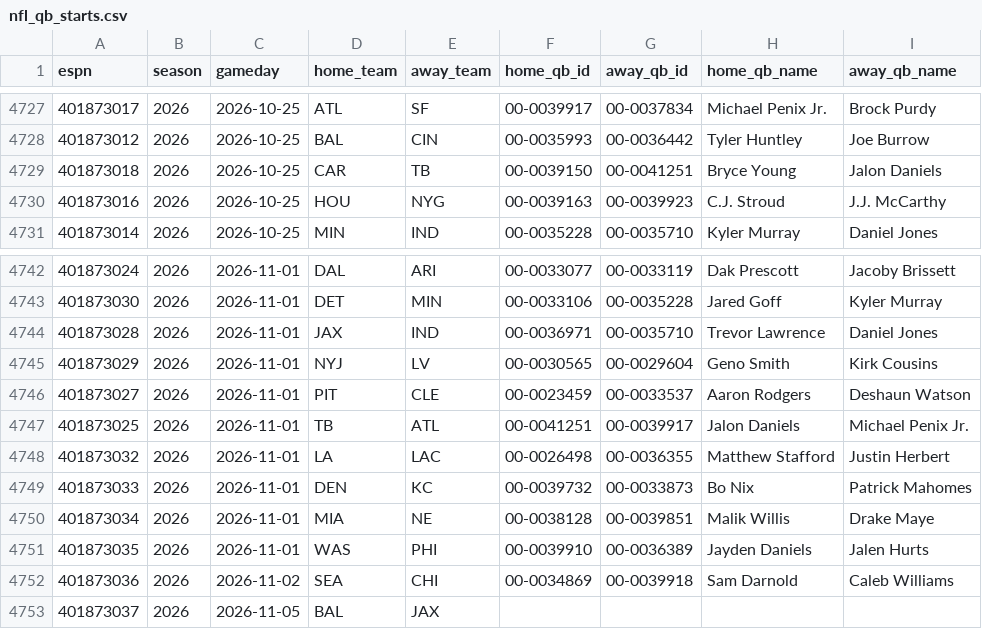
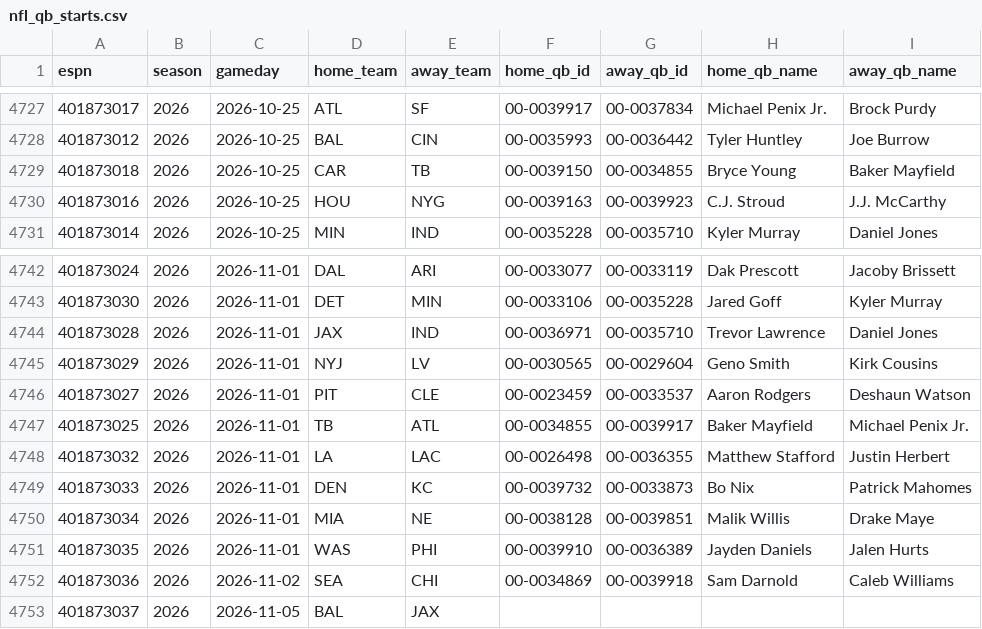
Before and after one commit to Dudusola/tete, a CSV file: data/sports_history/nfl_qb_starts.csv, drawn as a sheet; only a part is shown, gaps mark what is left out.

```diff
--- a/data/sports_history/nfl_qb_starts.csv
+++ b/data/sports_history/nfl_qb_starts.csv
@@ -4728,3 +4728,3 @@ espn,season,gameday,home_team,away_team,home_qb_id,away_qb_id,home_qb_name,away_
 401873012,2026,2026-10-25,BAL,CIN,00-0035993,00-0036442,Tyler Huntley,Joe Burrow
-401873018,2026,2026-10-25,CAR,TB,00-0039150,00-0041251,Bryce Young,Jalon Daniels
+401873018,2026,2026-10-25,CAR,TB,00-0039150,00-0034855,Bryce Young,Baker Mayfield
 401873016,2026,2026-10-25,HOU,NYG,00-0039163,00-0039923,C.J. Stroud,J.J. McCarthy
@@ -4746,3 +4746,3 @@ espn,season,gameday,home_team,away_team,home_qb_id,away_qb_id,home_qb_name,away_
 401873027,2026,2026-11-01,PIT,CLE,00-0023459,00-0033537,Aaron Rodgers,Deshaun Watson
-401873025,2026,2026-11-01,TB,ATL,00-0041251,00-0039917,Jalon Daniels,Michael Penix Jr.
+401873025,2026,2026-11-01,TB,ATL,00-0034855,00-0039917,Baker Mayfield,Michael Penix Jr.
 401873032,2026,2026-11-01,LA,LAC,00-0026498,00-0036355,Matthew Stafford,Justin Herbert
```
Also changed, not shown: data/sports_history/nfl.csv, 4 other files.
